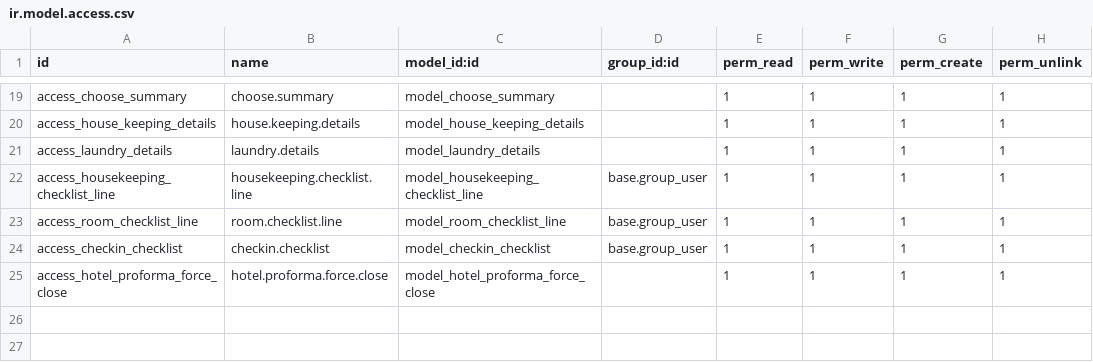
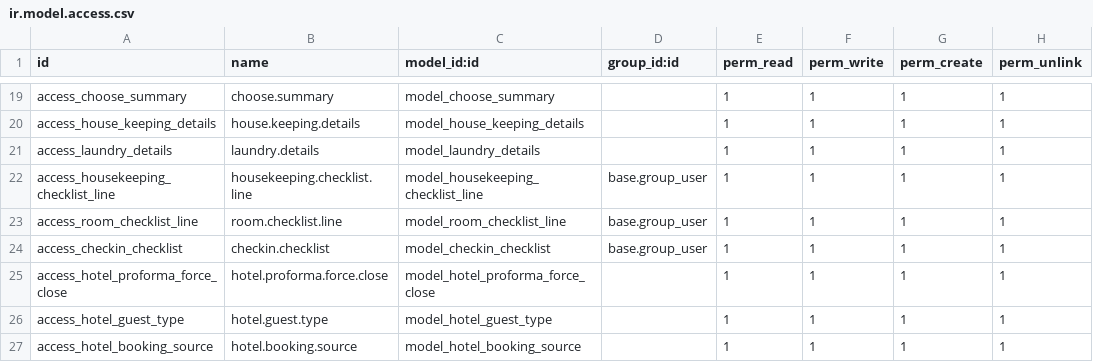
Before and after one commit to Gokul11209/Hotel-, a CSV file: hotel_extended/security/ir.model.access.csv, drawn as a sheet; only a part is shown, gaps mark what is left out; the diff names each change by its address in the sheet, - before the commit and + after, or states it on an @@ line.

```diff
--- a/hotel_extended/security/ir.model.access.csv
+++ b/hotel_extended/security/ir.model.access.csv
+row 26: access_hotel_guest_type | hotel.guest.type | model_hotel_guest_type |  | 1 | 1 | 1 | 1
+row 27: access_hotel_booking_source | hotel.booking.source | model_hotel_booking_source |  | 1 | 1 | 1 | 1
```
Also changed, not shown: 28 other files.
